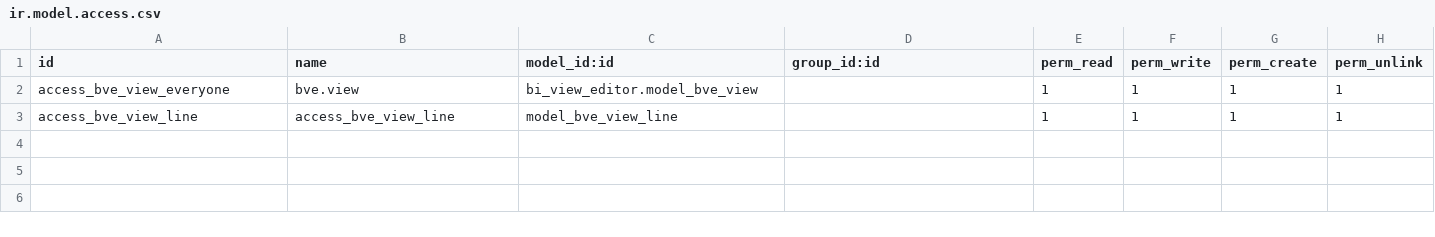
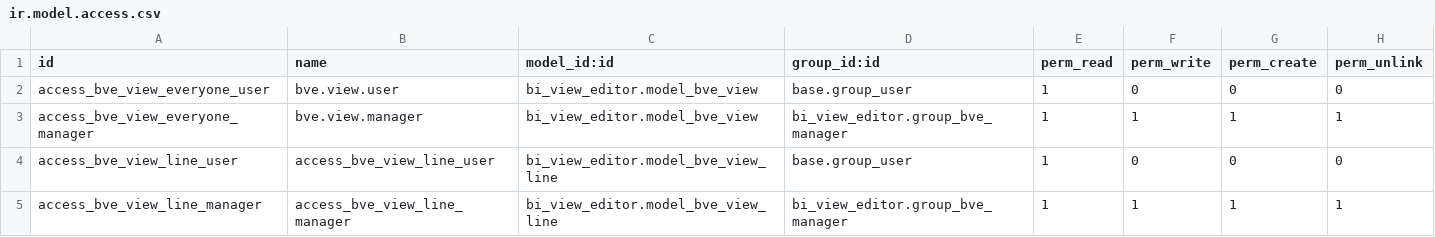
Before and after one commit to BADEP/reporting-engine, a CSV file: bi_view_editor/security/ir.model.access.csv, drawn as a sheet.

Commit message:
[IMP] bi_view_editor: Restrict access to BI View Editor Managers
Forward-port changes from 15.0
https://github.com/OCA/reporting-engine/pull/801

```diff
--- a/bi_view_editor/security/ir.model.access.csv
+++ b/bi_view_editor/security/ir.model.access.csv
@@ -1,3 +1,5 @@
 id,name,model_id:id,group_id:id,perm_read,perm_write,perm_create,perm_unlink
-access_bve_view_everyone,bve.view,bi_view_editor.model_bve_view,,1,1,1,1
-access_bve_view_line,access_bve_view_line,model_bve_view_line,,1,1,1,1
+access_bve_view_everyone_user,bve.view.user,bi_view_editor.model_bve_view,base.group_user,1,0,0,0
+access_bve_view_everyone_manager,bve.view.manager,bi_view_editor.model_bve_view,bi_view_editor.group_bve_manager,1,1,1,1
+access_bve_view_line_user,access_bve_view_line_user,bi_view_editor.model_bve_view_line,base.group_user,1,0,0,0
+access_bve_view_line_manager,access_bve_view_line_manager,bi_view_editor.model_bve_view_line,bi_view_editor.group_bve_manager,1,1,1,1
```
Also changed, not shown: 4 other files.
